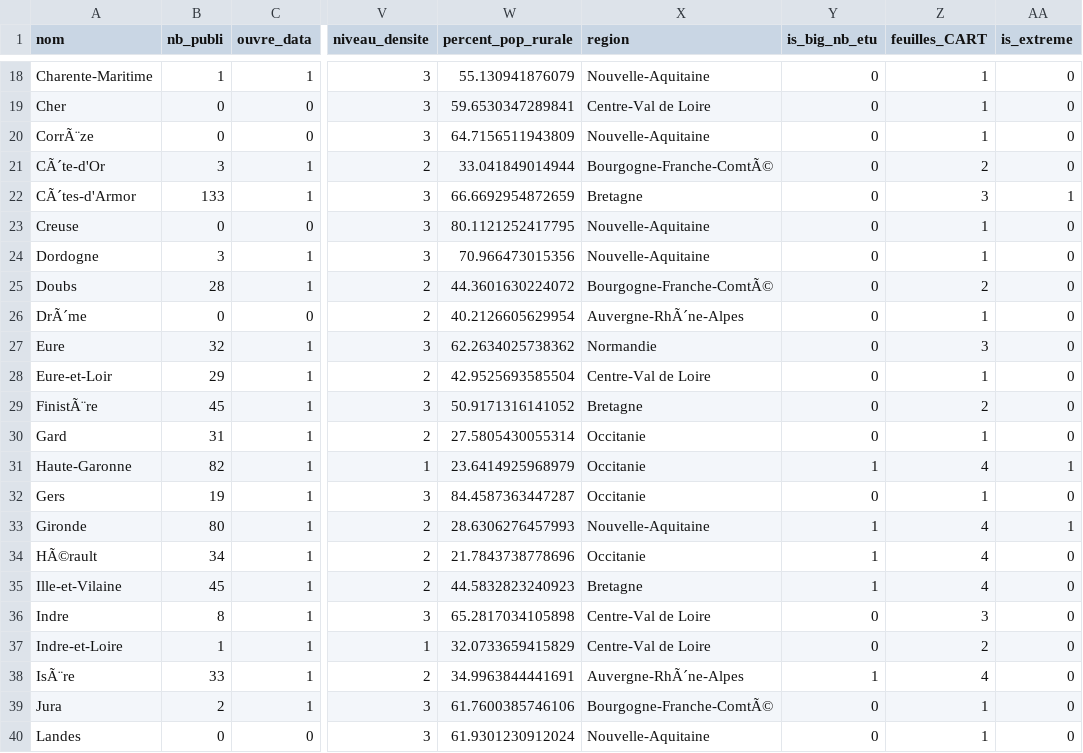
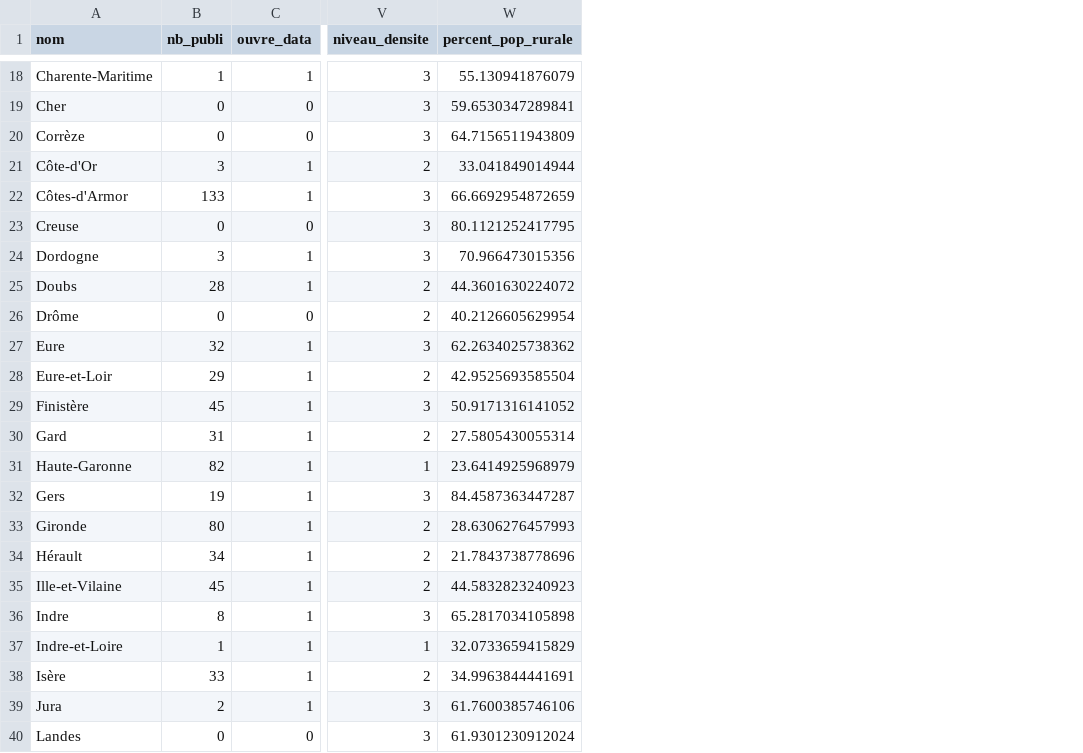
Before and after one commit to DianeThy/ananlyse_situation_opendata, a CSV file: Data/process/dep_analyse_explo.csv, drawn as a sheet; only a part is shown, gaps mark what is left out; the diff covers the shown part only; the diff names each change by its address in the sheet, - before the commit and + after, or states it on an @@ line.

```diff
--- a/Data/process/dep_analyse_explo.csv
+++ b/Data/process/dep_analyse_explo.csv
-column X (region), rows 18-40: Nouvelle-Aquitaine | Centre-Val de Loire | Nouvelle-Aquitaine | Bourgogne-Franche-ComtÃ© | Bretagne | Nouvelle-Aquitaine | Nouvelle-Aquitaine | Bourgogne-Franche-ComtÃ© | Auvergne-RhÃ´ne-Alpes | Normandie | Centre-Val de Loire | Bretagne | Occitanie | Occitanie | Occitanie | Nouvelle-Aquitaine | Occitanie | Bretagne | Centre-Val de Loire | Centre-Val de Loire | Auvergne-RhÃ´ne-Alpes | Bourgogne-Franche-ComtÃ© | Nouvelle-Aquitaine
-column Y (is_big_nb_etu), rows 18-40: 0 | 0 | 0 | 0 | 0 | 0 | 0 | 0 | 0 | 0 | 0 | 0 | 0 | 1 | 0 | 1 | 1 | 1 | 0 | 0 | 1 | 0 | 0
-column Z (feuilles_CART), rows 18-40: 1 | 1 | 1 | 2 | 3 | 1 | 1 | 2 | 1 | 3 | 1 | 2 | 1 | 4 | 1 | 4 | 4 | 4 | 3 | 2 | 4 | 1 | 1
-column AA (is_extreme), rows 18-40: 0 | 0 | 0 | 0 | 1 | 0 | 0 | 0 | 0 | 0 | 0 | 0 | 0 | 1 | 0 | 1 | 0 | 0 | 0 | 0 | 0 | 0 | 0
-A20 (nom): CorrÃ¨ze
+A20 (nom): Corrèze
-A21 (nom): CÃ´te-d'Or
+A21 (nom): Côte-d'Or
-A22 (nom): CÃ´tes-d'Armor
+A22 (nom): Côtes-d'Armor
-A26 (nom): DrÃ´me
+A26 (nom): Drôme
-A29 (nom): FinistÃ¨re
+A29 (nom): Finistère
-A34 (nom): HÃ©rault
+A34 (nom): Hérault
-A38 (nom): IsÃ¨re
+A38 (nom): Isère
```
Also changed, not shown: 14 edited cells elsewhere in this file, Data/process/dep_analyse_explo_sans_outliers.csv.
